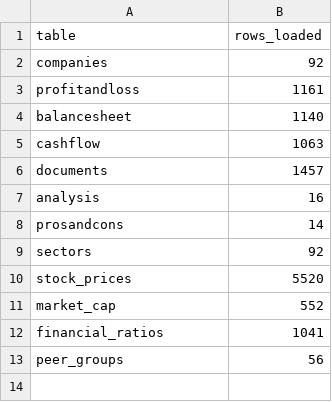
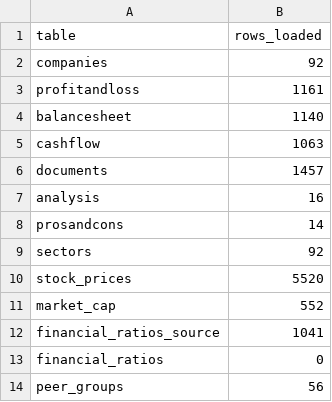
Before and after one commit to DarshanKumarGP/n100-financial-intelligence-platform, a CSV file: output/load_audit.csv, drawn as a sheet.

Commit message:
[S2] feat: complete Sprint 2 - financial ratio engine, CAGR, cash flow KPIs

```diff
--- a/output/load_audit.csv
+++ b/output/load_audit.csv
@@ -11,3 +11,4 @@ stock_prices,5520
 market_cap,552
-financial_ratios,1041
+financial_ratios_source,1041
+financial_ratios,0
 peer_groups,56
```
Also changed, not shown: 17 other files.
